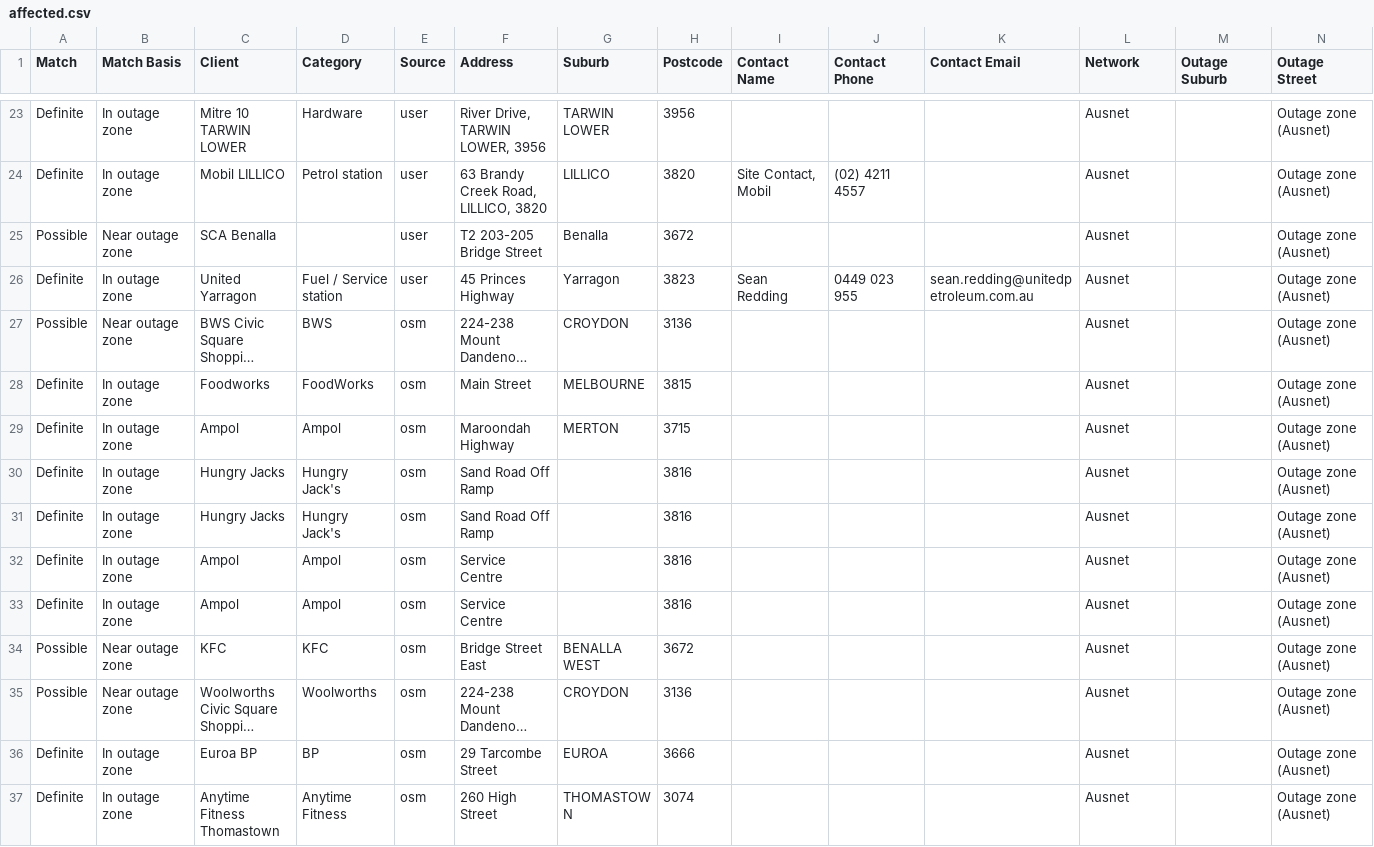
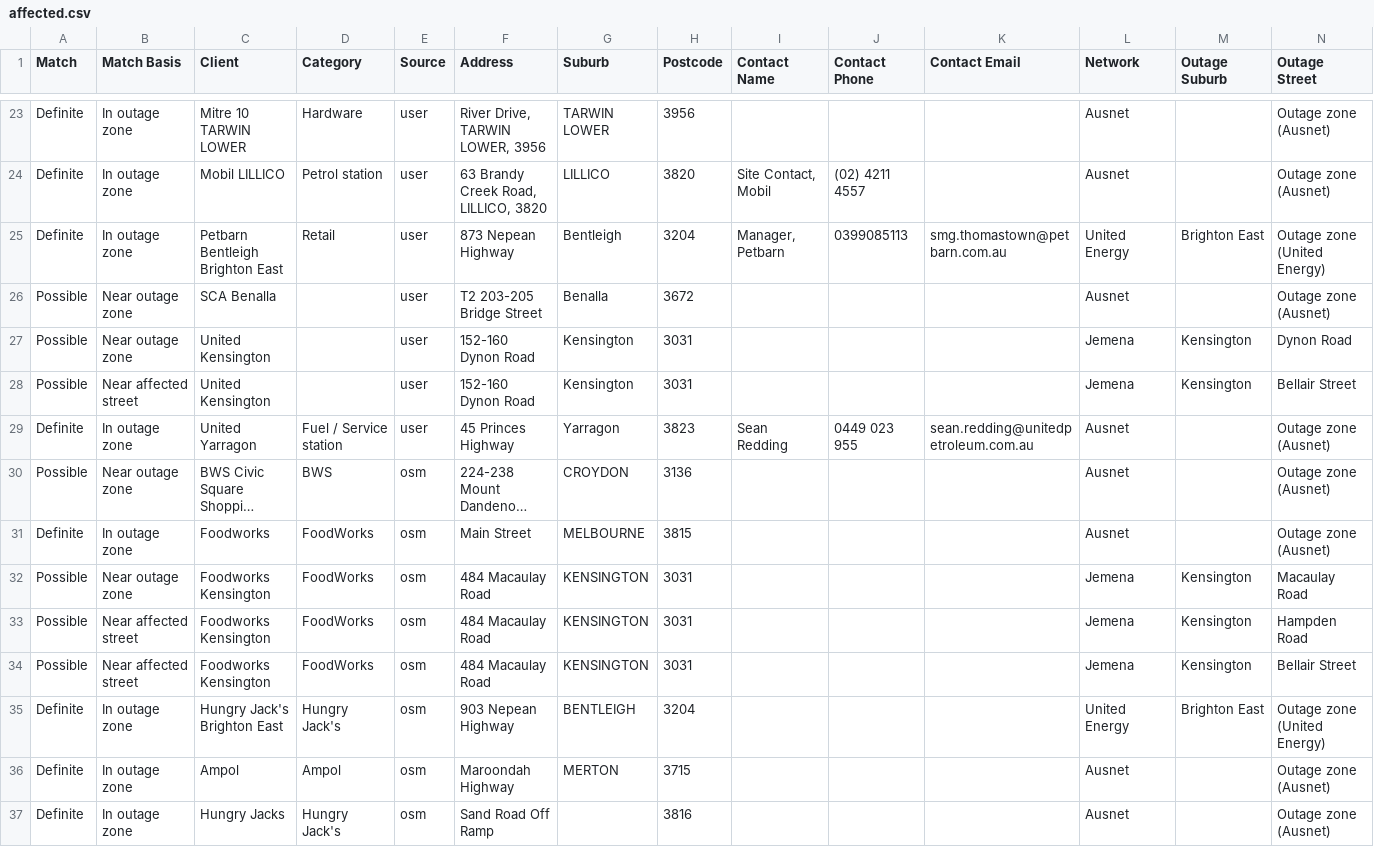
Before and after one commit to Nexus-Energy393/jemena-outages, a CSV file: docs/affected.csv, drawn as a sheet; only a part is shown, gaps mark what is left out; the shorter side is filled out with more unchanged rows; long unchanged cells end in …; rows hold the shown columns only; the diff names each change by its address in the sheet, - before the commit and + after, or states it on an @@ line.

```diff
--- a/docs/affected.csv
+++ b/docs/affected.csv
+row 25: Definite | In outage zone | Petbarn Bentleigh Brighton East | Retail | user | 873 Nepean Highway | Bentleigh | 3204 | Manager, Petbarn | 0399085113 | smg.thomastown@petbarn.com.au | United Energy | Brighton East | Outage zone (United Energy)
+row 27: Possible | Near outage zone | United Kensington |  | user | 152-160 Dynon Road | Kensington | 3031 |  |  |  | Jemena | Kensington | Dynon Road
+row 28: Possible | Near affected street | United Kensington |  | user | 152-160 Dynon Road | Kensington | 3031 |  |  |  | Jemena | Kensington | Bellair Street
+row 32: Possible | Near outage zone | Foodworks Kensington | FoodWorks | osm | 484 Macaulay Road | KENSINGTON | 3031 |  |  |  | Jemena | Kensington | Macaulay Road
+row 33: Possible | Near affected street | Foodworks Kensington | FoodWorks | osm | 484 Macaulay Road | KENSINGTON | 3031 |  |  |  | Jemena | Kensington | Hampden Road
+row 34: Possible | Near affected street | Foodworks Kensington | FoodWorks | osm | 484 Macaulay Road | KENSINGTON | 3031 |  |  |  | Jemena | Kensington | Bellair Street
+row 35: Definite | In outage zone | Hungry Jack's Brighton East | Hungry Jack's | osm | 903 Nepean Highway | BENTLEIGH | 3204 |  |  |  | United Energy | Brighton East | Outage zone (United Energy)
```
Also changed, not shown: 4 other files.
